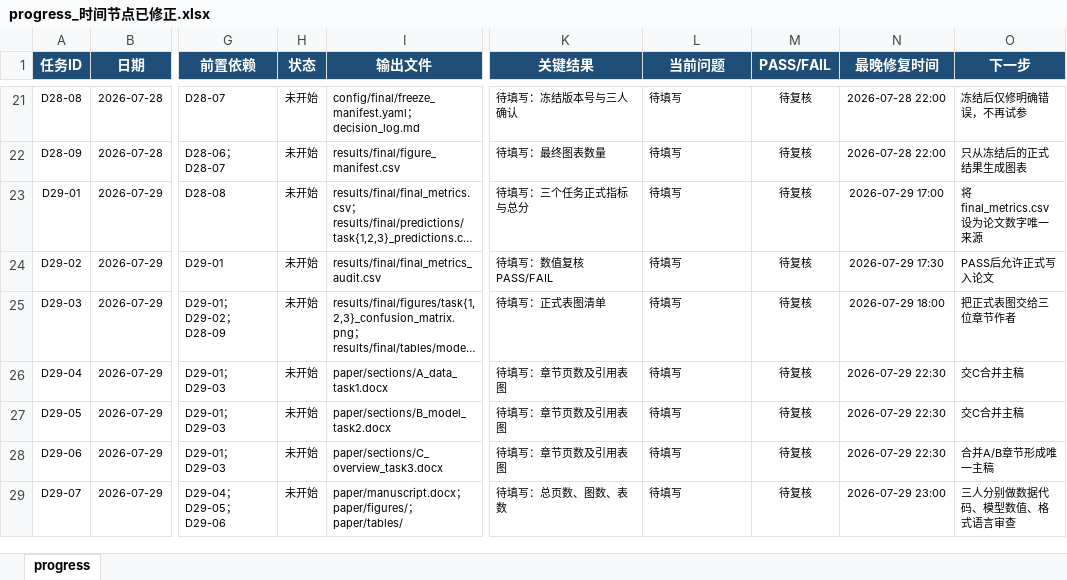
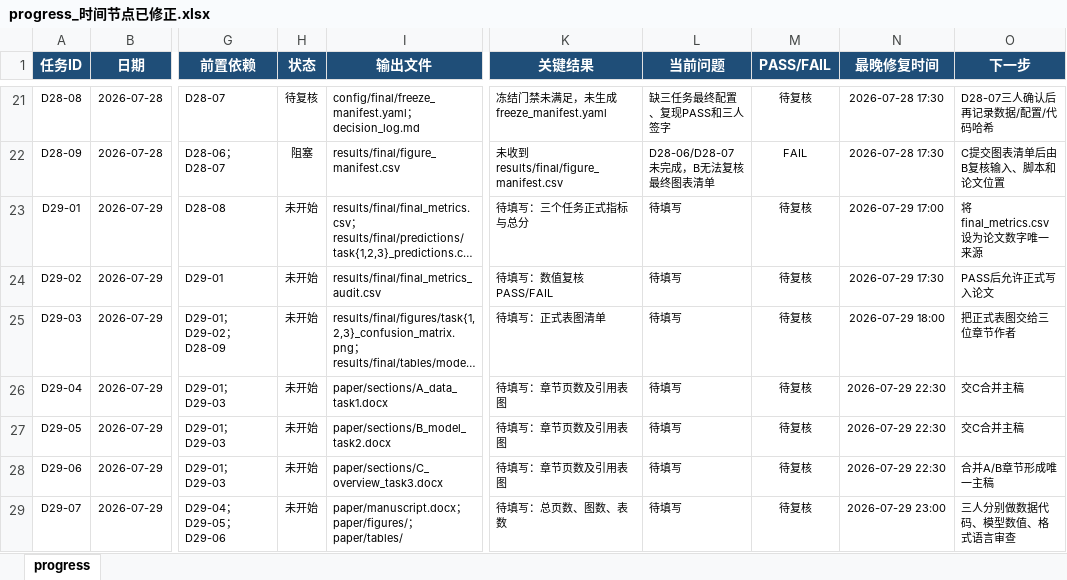
Before and after one commit to SusanSong8848/HealthyLifestyle-EarlyRising, an Excel workbook: progress_时间节点已修正.xlsx, sheet progress, drawn as a sheet; only a part is shown, gaps mark what is left out; long unchanged cells end in …; values as stored, in another font and other column widths than the file's, no borders; conditional formats and table styles not drawn; the diff covers the shown part only; the diff names each change by its address in the sheet, - before the commit and + after, or states it on an @@ line.

```diff
--- a/progress_时间节点已修正.xlsx (sheet progress)
+++ b/progress_时间节点已修正.xlsx (sheet progress)
-H21 (状态): 未开始
+H21 (状态): 待复核
-K21 (关键结果): 待填写：冻结版本号与三人确认
+K21 (关键结果): 冻结门禁未满足，未生成freeze_manifest.yaml
-L21 (当前问题): 待填写
+L21 (当前问题): 缺三任务最终配置、复现PASS和三人签字
-N21:N22 (最晚修复时间): 2026-07-28 22:00
+N21:N22 (最晚修复时间): 2026-07-28 17:30
-O21 (下一步): 冻结后仅修明确错误，不再试参
+O21 (下一步): D28-07三人确认后再记录数据/配置/代码哈希
-H22 (状态): 未开始
+H22 (状态): 阻塞
-K22 (关键结果): 待填写：最终图表数量
+K22 (关键结果): 未收到results/final/figure_manifest.csv
-L22 (当前问题): 待填写
+L22 (当前问题): D28-06/D28-07未完成，B无法复核最终图表清单
-M22 (PASS/FAIL): 待复核
+M22 (PASS/FAIL): FAIL
-O22 (下一步): 只从冻结后的正式结果生成图表
+O22 (下一步): C提交图表清单后由B复核输入、脚本和论文位置
```
Also changed, not shown: 36 edited cells elsewhere in this sheet, 9 other files.
